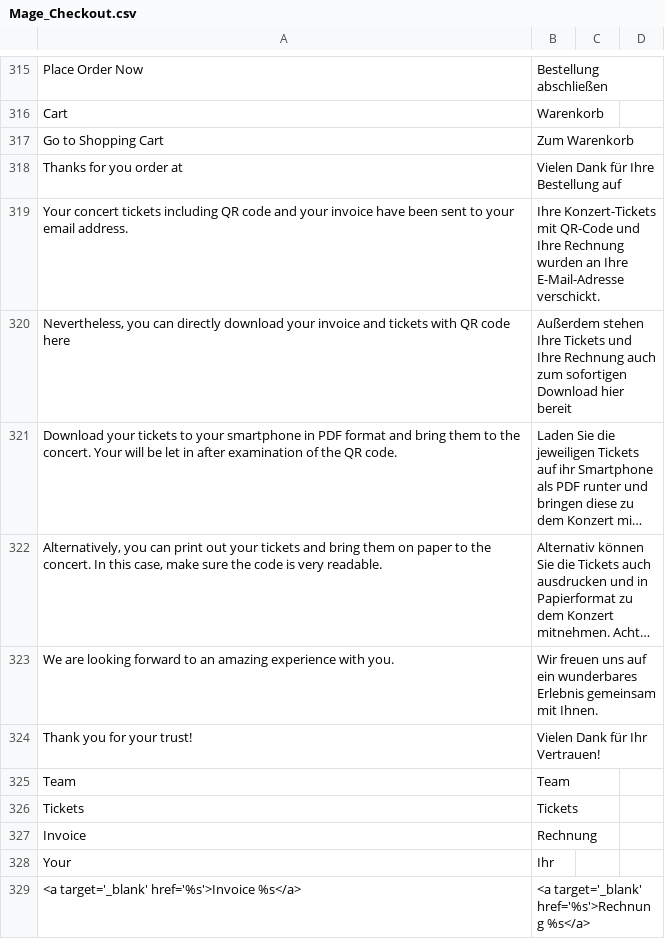
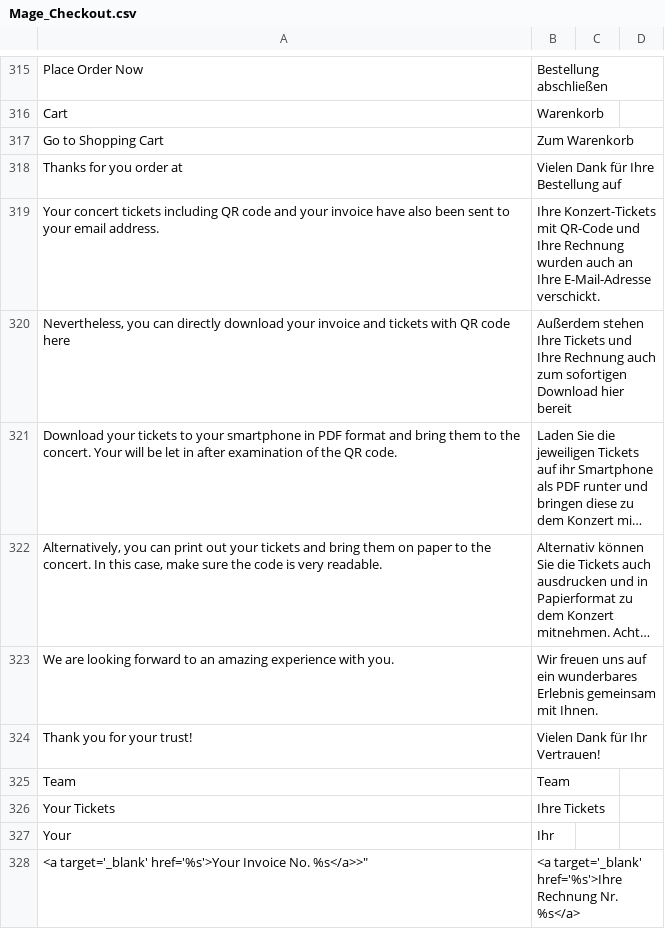
Before and after one commit to nkong5/bolingoclub, a CSV file: htdocs/app/locale/de_DE/Mage_Checkout.csv, drawn as a sheet; only a part is shown, gaps mark what is left out; long unchanged cells end in ….

```diff
--- a/htdocs/app/locale/de_DE/Mage_Checkout.csv
+++ b/htdocs/app/locale/de_DE/Mage_Checkout.csv
@@ -318,3 +318,3 @@
 "Thanks for you order at","Vielen Dank für Ihre Bestellung auf"
-"Your concert tickets including QR code and your invoice have been sent to your email address.","Ihre Konzert-Tickets mit QR-Code und Ihre Rechnung wurden an Ihre E-Mail-Adresse verschickt."
+"Your concert tickets including QR code and your invoice have also been sent to your email address.","Ihre Konzert-Tickets mit QR-Code und Ihre Rechnung wurden auch an Ihre E-Mail-Adresse verschickt."
 "Nevertheless, you can directly download your invoice and tickets with QR code here","Außerdem stehen Ihre Tickets und Ihre Rechnung auch zum sofortigen Download hier bereit"
@@ -325,5 +325,4 @@
 "Team","Team"
-"Tickets","Tickets"
-"Invoice","Rechnung"
+"Your Tickets","Ihre Tickets"
 "Your", "Ihr"
-"<a target='_blank' href='%s'>Invoice %s</a>","<a target='_blank' href='%s'>Rechnung %s</a>"
+"<a target='_blank' href='%s'>Your Invoice No. %s</a>">","<a target='_blank' href='%s'>Ihre Rechnung Nr. %s</a>"
```
Also changed, not shown: 1 other file.
